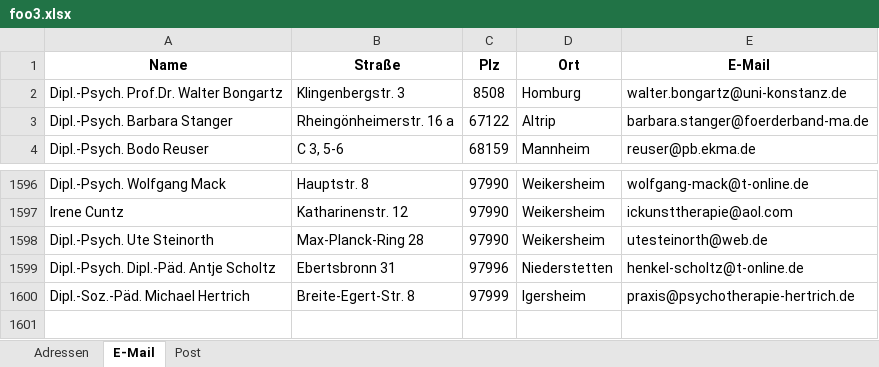
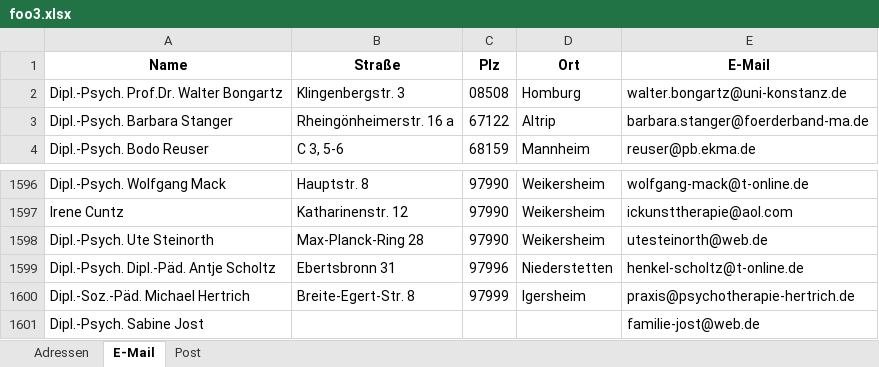
Before and after one commit to thomasgabler/gerichtsadressen, an Excel workbook: psychokammer/foo3.xlsx, sheet E-Mail, drawn as a sheet; only a part is shown, gaps mark what is left out; values as stored, in another font and other column widths than the file's, no borders; the diff names each change by its address in the sheet, - before the commit and + after, or states it on an @@ line.

```diff
--- a/psychokammer/foo3.xlsx (sheet E-Mail)
+++ b/psychokammer/foo3.xlsx (sheet E-Mail)
-C2 (Plz): 8508
+C2 (Plz): 08508
+row 1601: Dipl.-Psych. Sabine Jost |  |  |  | familie-jost@web.de
```
Also changed, not shown: sheet Post, sheet Adressen, kvbawue/kvbawue2.xlsx, psychokammer/psychokammer2.xlsx, 8 other files.
